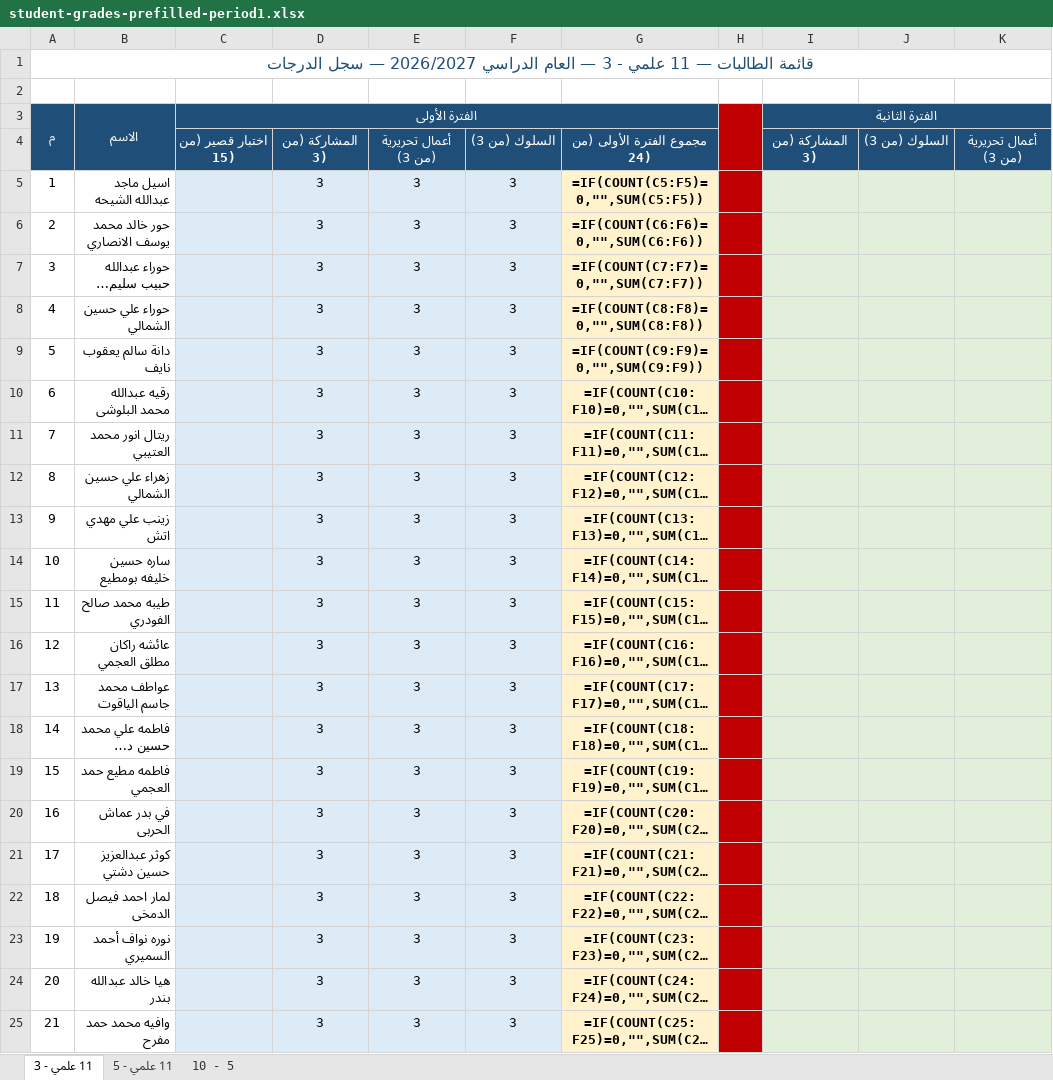
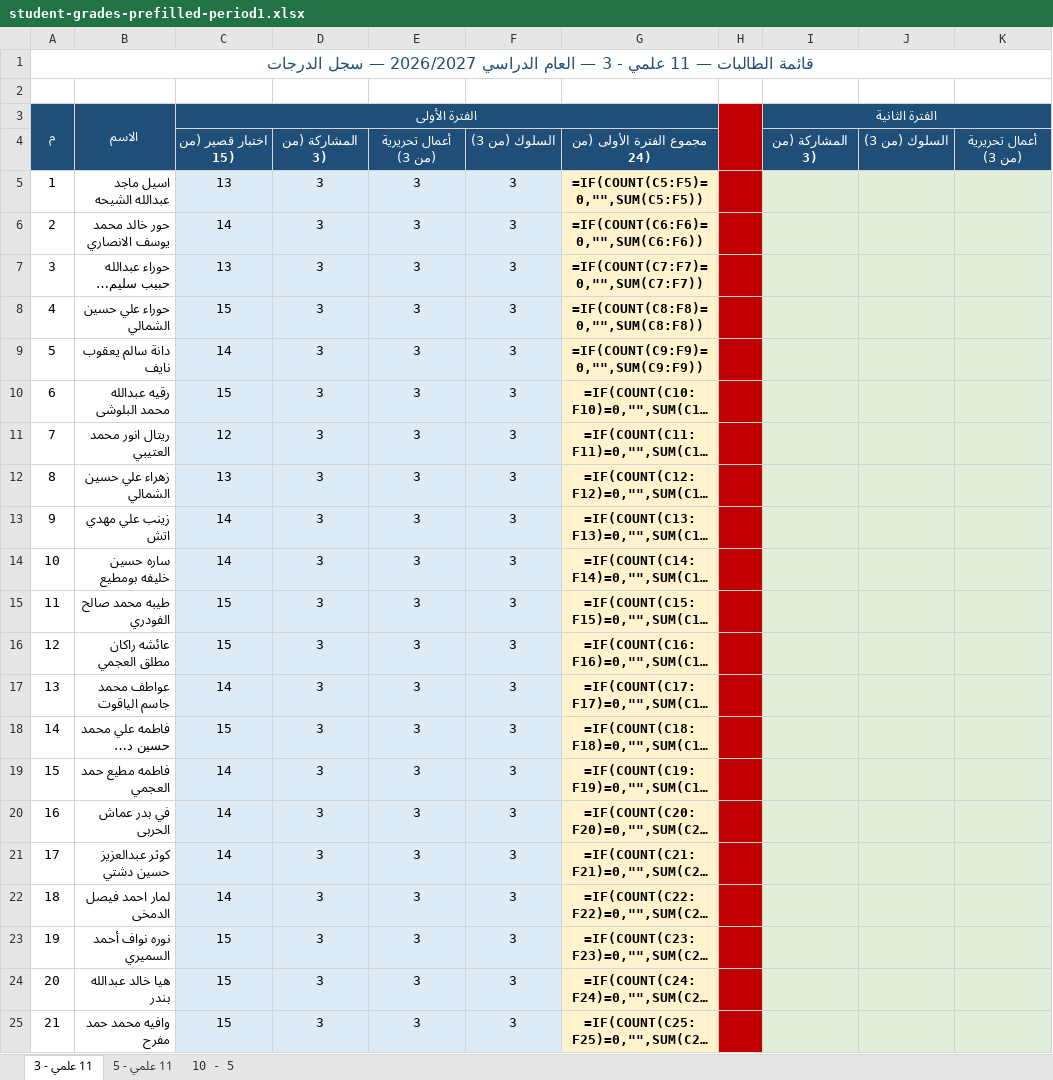
Before and after one commit to eanwarauto/Project-1, an Excel workbook: student-grades/student-grades-prefilled-period1.xlsx, sheet 11 علمي - 3, drawn as a sheet; only a part is shown; long unchanged cells end in …; values as stored, in another font and other column widths than the file's, no borders; formulas without a stored value are shown as written; the diff names each change by its address in the sheet, - before the commit and + after, or states it on an @@ line.

```diff
--- a/student-grades/student-grades-prefilled-period1.xlsx (sheet 11 علمي - 3)
+++ b/student-grades/student-grades-prefilled-period1.xlsx (sheet 11 علمي - 3)
-C5 (الفترة الأولى): (empty)
+C5 (الفترة الأولى): 13
-C6 (الفترة الأولى): (empty)
+C6 (الفترة الأولى): 14
-C7 (الفترة الأولى): (empty)
+C7 (الفترة الأولى): 13
-C8 (الفترة الأولى): (empty)
+C8 (الفترة الأولى): 15
-C9 (الفترة الأولى): (empty)
+C9 (الفترة الأولى): 14
-C10 (الفترة الأولى): (empty)
+C10 (الفترة الأولى): 15
-C11 (الفترة الأولى): (empty)
+C11 (الفترة الأولى): 12
-C12 (الفترة الأولى): (empty)
+C12 (الفترة الأولى): 13
-C13:C14 (الفترة الأولى): (empty)
+C13:C14 (الفترة الأولى): 14
-C15:C16 (الفترة الأولى): (empty)
+C15:C16 (الفترة الأولى): 15
-C17 (الفترة الأولى): (empty)
+C17 (الفترة الأولى): 14
-C18 (الفترة الأولى): (empty)
+C18 (الفترة الأولى): 15
-C19:C22 (الفترة الأولى): (empty)
+C19:C22 (الفترة الأولى): 14
-C23:C25 (الفترة الأولى): (empty)
+C23:C25 (الفترة الأولى): 15
```
Also changed, not shown: sheet 11 علمي - 5.
